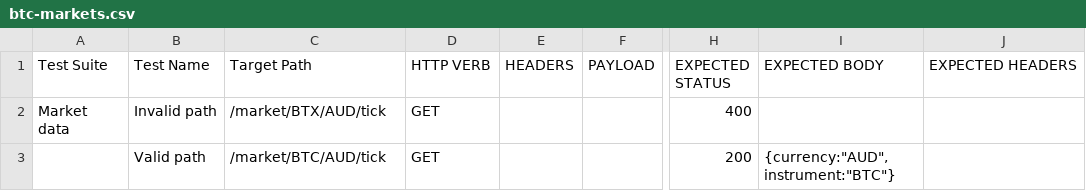
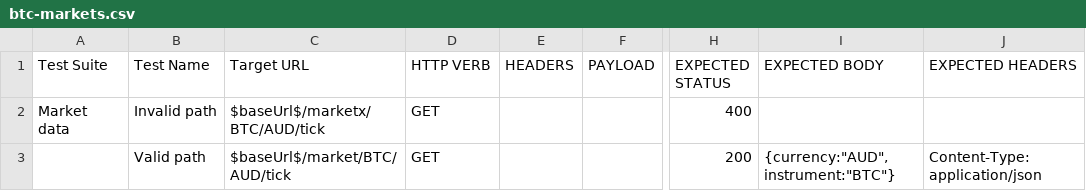
Before and after one commit to rinconjc/rester, a CSV file: btc-markets.csv, drawn as a sheet; only a part is shown, gaps mark what is left out; the diff names each change by its address in the sheet, - before the commit and + after, or states it on an @@ line.

```diff
--- a/btc-markets.csv
+++ b/btc-markets.csv
-C1: Target Path
+C1: Target URL
-C2 (Target URL): /market/BTX/AUD/tick
+C2 (Target URL): $baseUrl$/marketx/BTC/AUD/tick
-C3 (Target URL): /market/BTC/AUD/tick
+C3 (Target URL): $baseUrl$/market/BTC/AUD/tick
-J3 (EXPECTED HEADERS): (empty)
+J3 (EXPECTED HEADERS): Content-Type:application/json
```
Also changed, not shown: 1 other file.
